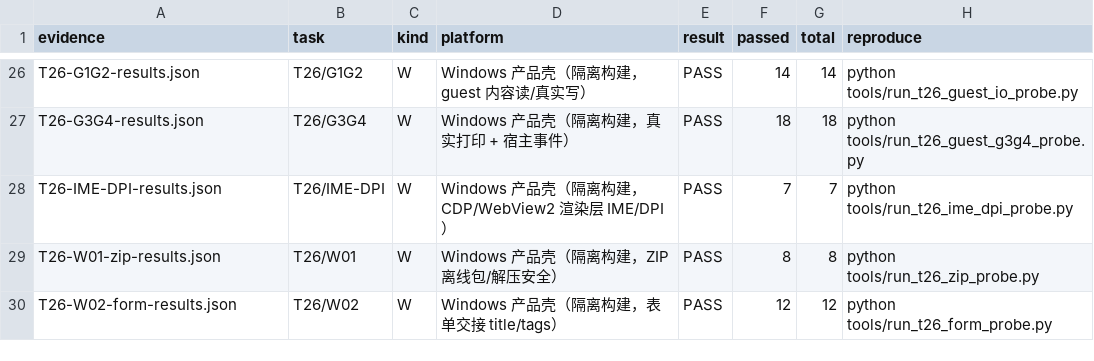
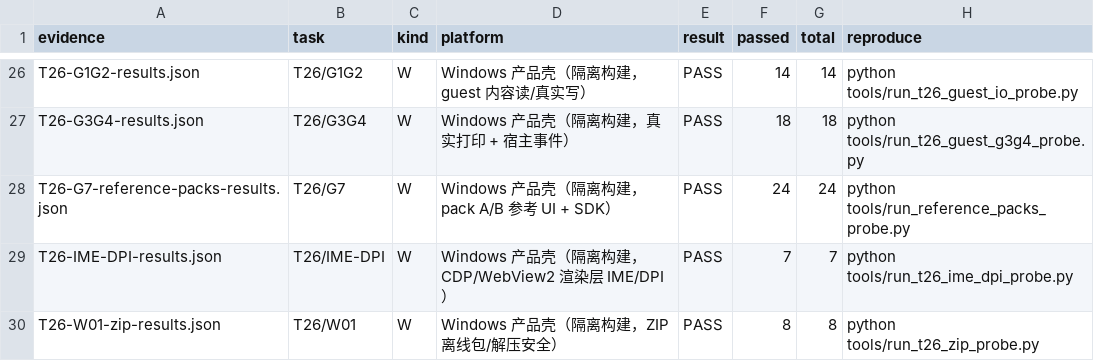
Before and after one commit to Asheep233/knowledge-editor, a CSV file: docs/ui-workshop/validation-matrix.csv, drawn as a sheet; only a part is shown, gaps mark what is left out; the shorter side is filled out with more unchanged rows; the diff names each change by its address in the sheet, - before the commit and + after, or states it on an @@ line.

Commit message:
docs(ui-workshop): 登记 G7 pack A/B 参考 UI（W 24/24）；矩阵纳入新证据

```diff
--- a/docs/ui-workshop/validation-matrix.csv
+++ b/docs/ui-workshop/validation-matrix.csv
+row 28: T26-G7-reference-packs-results.json | T26/G7 | W | Windows 产品壳（隔离构建，pack A/B 参考 UI + SDK） | PASS | 24 | 24 | python tools/run_reference_packs_probe.py
```
Also changed, not shown: 5 other files.
